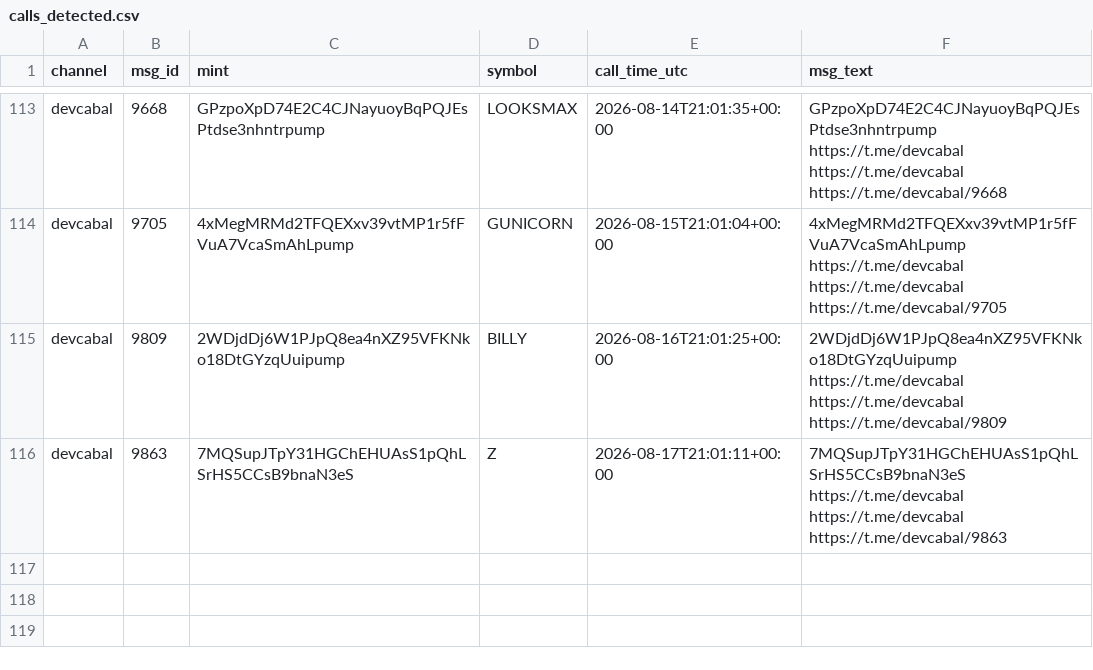
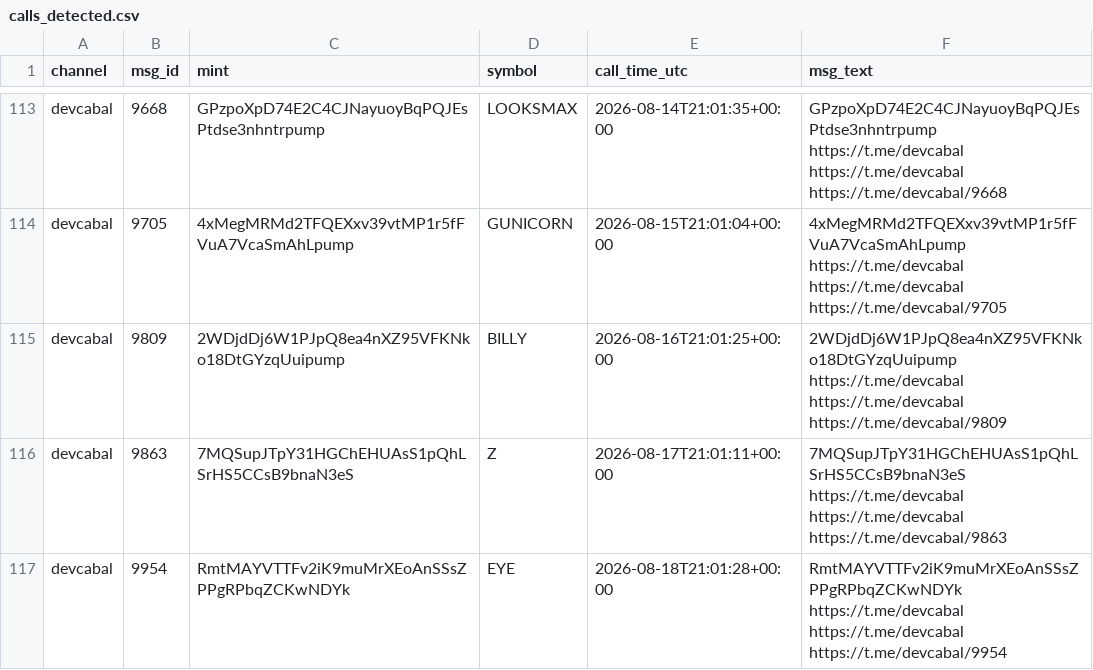
Before and after one commit to nikolan17/pumpfun-call-analyzer, a CSV file: calls_detected.csv, drawn as a sheet; only a part is shown, gaps mark what is left out.

```diff
--- a/calls_detected.csv
+++ b/calls_detected.csv
@@ -116 +116,2 @@ devcabal,9809,2WDjdDj6W1PJpQ8ea4nXZ95VFKNko18DtGYzqUuipump,BILLY,2026-08-16T21:0
 devcabal,9863,7MQSupJTpY31HGChEHUAsS1pQhLSrHS5CCsB9bnaN3eS,Z,2026-08-17T21:01:11+00:00,7MQSupJTpY31HGChEHUAsS1pQhLSrHS5CCsB9bnaN3eS https://t.me/devcabal https://t.me/devcabal https://t.me/devcabal/9863
+devcabal,9954,RmtMAYVTTFv2iK9muMrXEoAnSSsZPPgRPbqZCKwNDYk,EYE,2026-08-18T21:01:28+00:00,RmtMAYVTTFv2iK9muMrXEoAnSSsZPPgRPbqZCKwNDYk https://t.me/devcabal https://t.me/devcabal https://t.me/devcabal/9954
```
Also changed, not shown: calls_analysis.csv, 1 other file.
